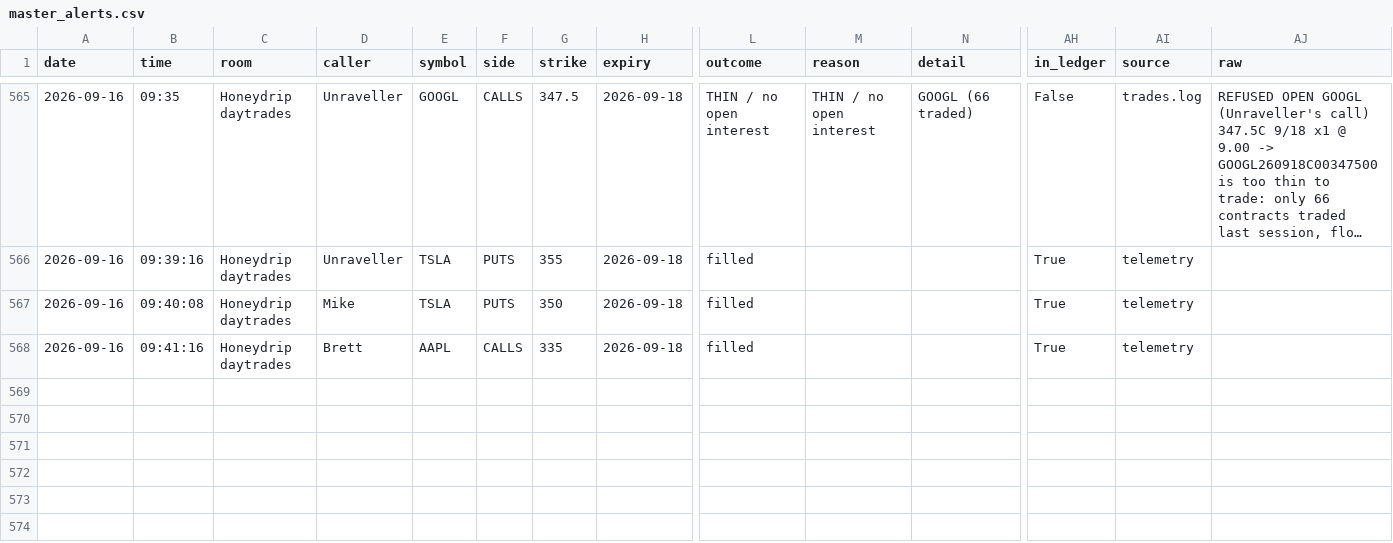
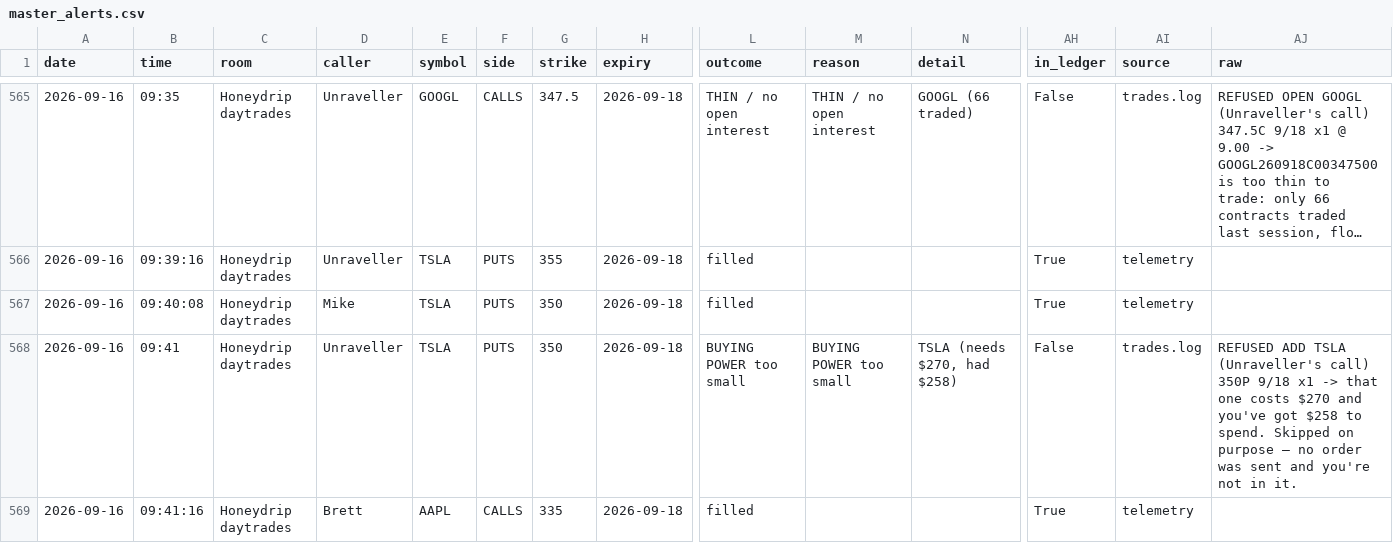
Before and after one commit to giancuffaro/discord-sniper, a CSV file: master_alerts.csv, drawn as a sheet; only a part is shown, gaps mark what is left out; long unchanged cells end in …; rows hold the shown columns only; the diff names each change by its address in the sheet, - before the commit and + after, or states it on an @@ line.

```diff
--- a/master_alerts.csv
+++ b/master_alerts.csv
+row 568: 2026-09-16 | 09:41 | Honeydrip daytrades | Unraveller | TSLA | PUTS | 350 | 2026-09-18 | BUYING POWER too small | BUYING POWER too small | TSLA (needs $270, had $258) | False | trades.log | REFUSED ADD TSLA (Unraveller's call) 350P 9/18 x1 -> that one costs $270 and you've got $258 to spend. Skipped on purpose — no order was sent and you're not in it.
```
Also changed, not shown: master_ledger.csv, 7 other files.
